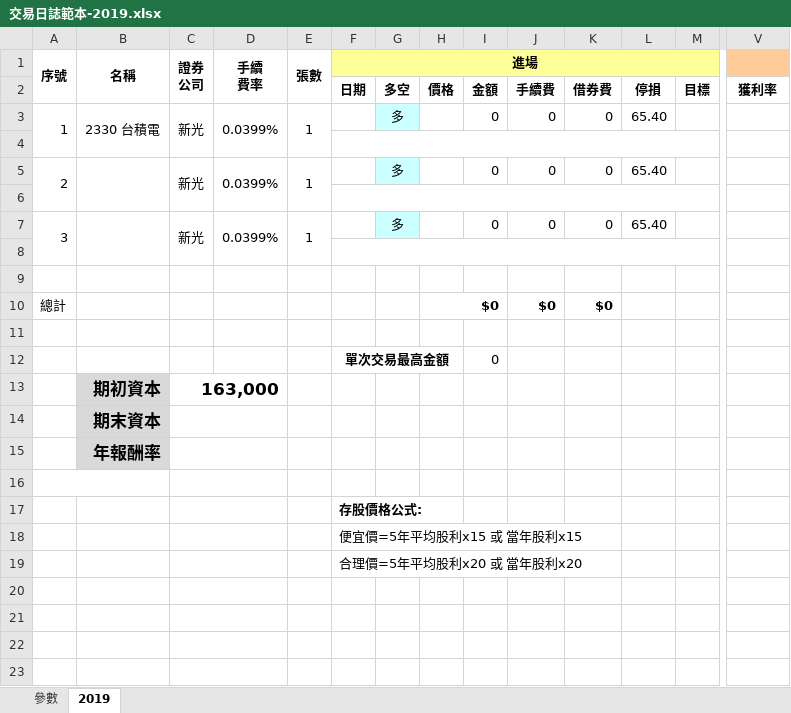
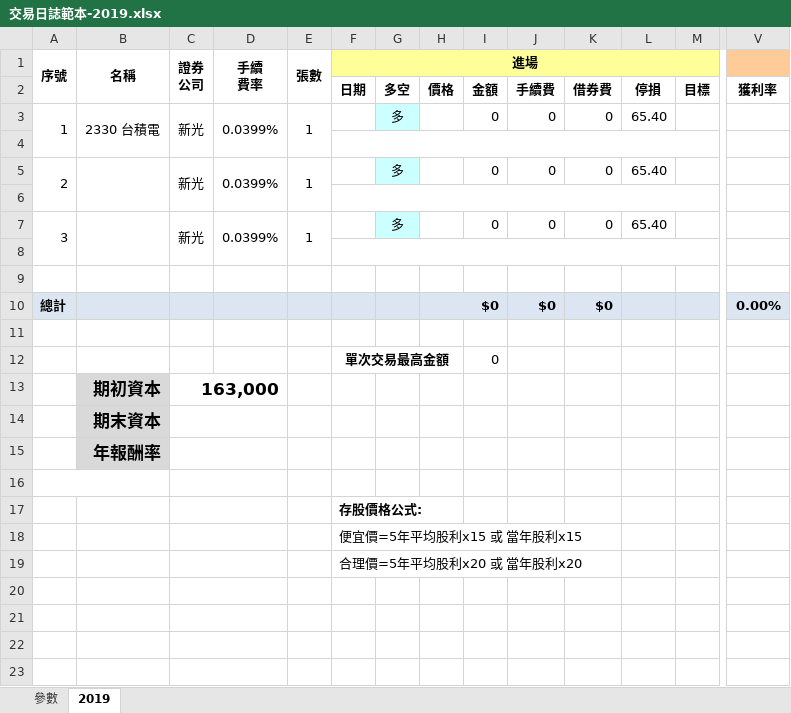
Before and after one commit to tsaibird/stock-trading-notes, an Excel workbook: downloads/交易日誌範本-2019.xlsx, sheet 2019, drawn as a sheet; only a part is shown, gaps mark what is left out; values as stored, in another font and other column widths than the file's, no borders; conditional formats not drawn; the diff covers the shown part only; the diff names each change by its address in the sheet, - before the commit and + after, or states it on an @@ line.

Commit message:
修正報酬率的公式。

```diff
--- a/downloads/交易日誌範本-2019.xlsx (sheet 2019)
+++ b/downloads/交易日誌範本-2019.xlsx (sheet 2019)
-A10:V10 fill: none
+A10:V10 fill: #DCE6F2
-A10 bold: off
+A10 bold: on
-V10: (empty)
+V10: 0.00%
```
Also changed, not shown: cell formats elsewhere in this sheet.
